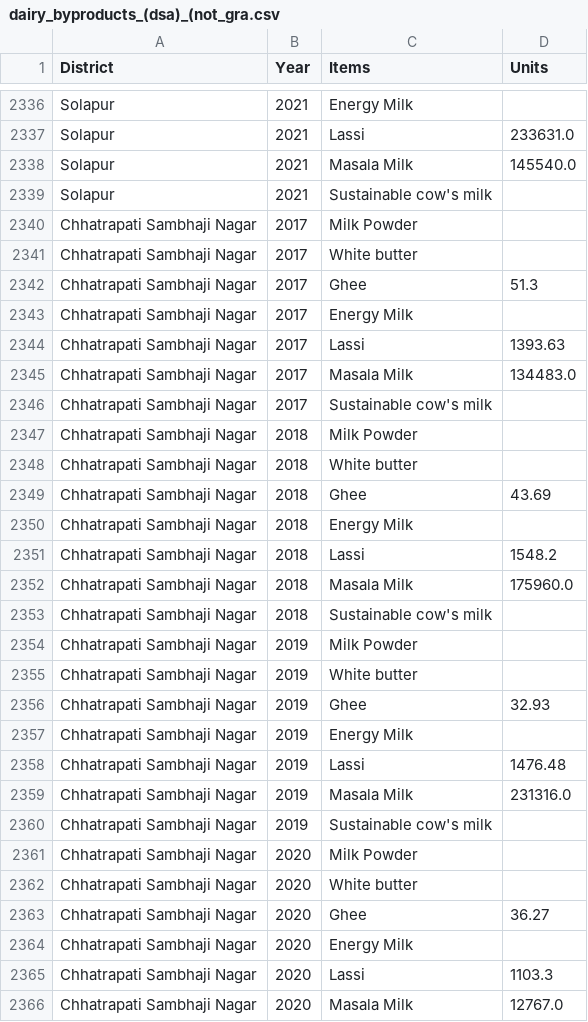
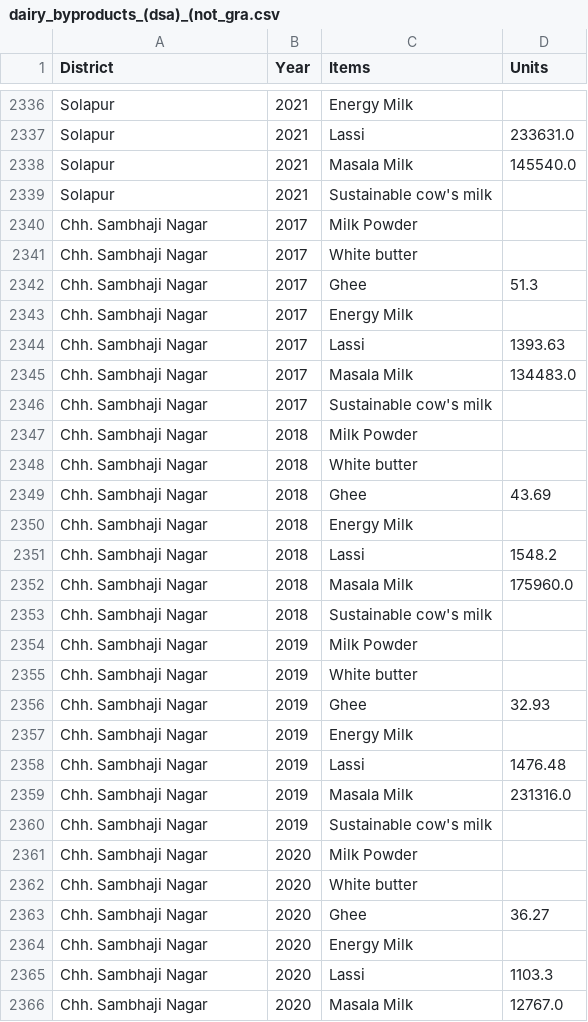
Before and after one commit to vaibhavnagargoje/Chronical, a CSV file: Livestocks/dairy_byproducts_(dsa)_(not_gra.csv, drawn as a sheet; only a part is shown, gaps mark what is left out; the diff covers the shown part only.

```diff
--- a/Livestocks/dairy_byproducts_(dsa)_(not_gra.csv
+++ b/Livestocks/dairy_byproducts_(dsa)_(not_gra.csv
@@ -2339,28 +2339,28 @@ Solapur,2021,Masala Milk,145540.0
 Solapur,2021,Sustainable cow's milk,
-Chhatrapati Sambhaji Nagar,2017,Milk Powder,
-Chhatrapati Sambhaji Nagar,2017,White butter,
-Chhatrapati Sambhaji Nagar,2017,Ghee,51.3
-Chhatrapati Sambhaji Nagar,2017,Energy Milk,
-Chhatrapati Sambhaji Nagar,2017,Lassi,1393.63
-Chhatrapati Sambhaji Nagar,2017,Masala Milk,134483.0
-Chhatrapati Sambhaji Nagar,2017,Sustainable cow's milk,
-Chhatrapati Sambhaji Nagar,2018,Milk Powder,
-Chhatrapati Sambhaji Nagar,2018,White butter,
-Chhatrapati Sambhaji Nagar,2018,Ghee,43.69
-Chhatrapati Sambhaji Nagar,2018,Energy Milk,
-Chhatrapati Sambhaji Nagar,2018,Lassi,1548.2
-Chhatrapati Sambhaji Nagar,2018,Masala Milk,175960.0
-Chhatrapati Sambhaji Nagar,2018,Sustainable cow's milk,
-Chhatrapati Sambhaji Nagar,2019,Milk Powder,
-Chhatrapati Sambhaji Nagar,2019,White butter,
-Chhatrapati Sambhaji Nagar,2019,Ghee,32.93
-Chhatrapati Sambhaji Nagar,2019,Energy Milk,
-Chhatrapati Sambhaji Nagar,2019,Lassi,1476.48
-Chhatrapati Sambhaji Nagar,2019,Masala Milk,231316.0
-Chhatrapati Sambhaji Nagar,2019,Sustainable cow's milk,
-Chhatrapati Sambhaji Nagar,2020,Milk Powder,
-Chhatrapati Sambhaji Nagar,2020,White butter,
-Chhatrapati Sambhaji Nagar,2020,Ghee,36.27
-Chhatrapati Sambhaji Nagar,2020,Energy Milk,
-Chhatrapati Sambhaji Nagar,2020,Lassi,1103.3
-Chhatrapati Sambhaji Nagar,2020,Masala Milk,12767.0
+Chh. Sambhaji Nagar,2017,Milk Powder,
+Chh. Sambhaji Nagar,2017,White butter,
+Chh. Sambhaji Nagar,2017,Ghee,51.3
+Chh. Sambhaji Nagar,2017,Energy Milk,
+Chh. Sambhaji Nagar,2017,Lassi,1393.63
+Chh. Sambhaji Nagar,2017,Masala Milk,134483.0
+Chh. Sambhaji Nagar,2017,Sustainable cow's milk,
+Chh. Sambhaji Nagar,2018,Milk Powder,
+Chh. Sambhaji Nagar,2018,White butter,
+Chh. Sambhaji Nagar,2018,Ghee,43.69
+Chh. Sambhaji Nagar,2018,Energy Milk,
+Chh. Sambhaji Nagar,2018,Lassi,1548.2
+Chh. Sambhaji Nagar,2018,Masala Milk,175960.0
+Chh. Sambhaji Nagar,2018,Sustainable cow's milk,
+Chh. Sambhaji Nagar,2019,Milk Powder,
+Chh. Sambhaji Nagar,2019,White butter,
+Chh. Sambhaji Nagar,2019,Ghee,32.93
+Chh. Sambhaji Nagar,2019,Energy Milk,
+Chh. Sambhaji Nagar,2019,Lassi,1476.48
+Chh. Sambhaji Nagar,2019,Masala Milk,231316.0
+Chh. Sambhaji Nagar,2019,Sustainable cow's milk,
+Chh. Sambhaji Nagar,2020,Milk Powder,
+Chh. Sambhaji Nagar,2020,White butter,
+Chh. Sambhaji Nagar,2020,Ghee,36.27
+Chh. Sambhaji Nagar,2020,Energy Milk,
+Chh. Sambhaji Nagar,2020,Lassi,1103.3
+Chh. Sambhaji Nagar,2020,Masala Milk,12767.0
```
Also changed, not shown: 8 edited cells elsewhere in this file, Livestocks/artificial_insemination_(dsa).csv, Livestocks/dairy_co-op_(dsa).csv, 4 other files.
